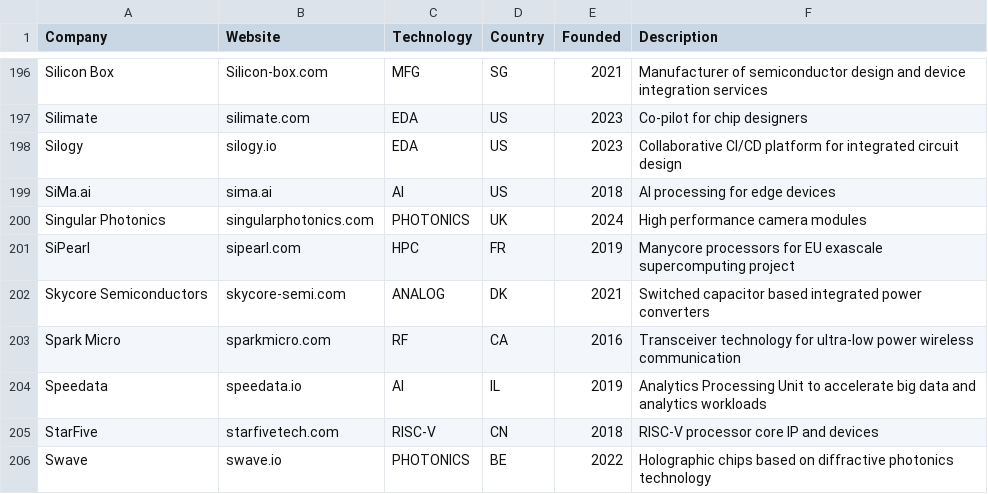
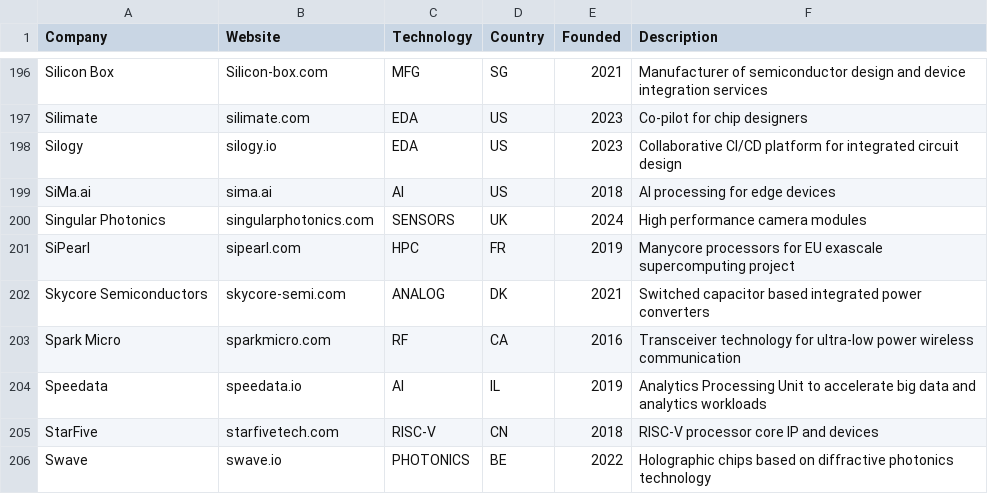
Before and after one commit to aolofsson/awesome-semiconductor-startups, a CSV file: startups.csv, drawn as a sheet; only a part is shown, gaps mark what is left out.

Commit message:
Updating readme with country pie chart

```diff
--- a/startups.csv
+++ b/startups.csv
@@ -199,3 +199,3 @@ Silogy,silogy.io,EDA,US,2023,Collaborative CI/CD platform for integrated circuit
 SiMa.ai,sima.ai,AI,US,2018,AI processing for edge devices
-Singular Photonics,singularphotonics.com,PHOTONICS,UK,2024,High performance camera modules
+Singular Photonics,singularphotonics.com,SENSORS,UK,2024,High performance camera modules
 SiPearl,sipearl.com,HPC,FR,2019,Manycore processors for EU exascale supercomputing project
```
Also changed, not shown: 5 other files.
